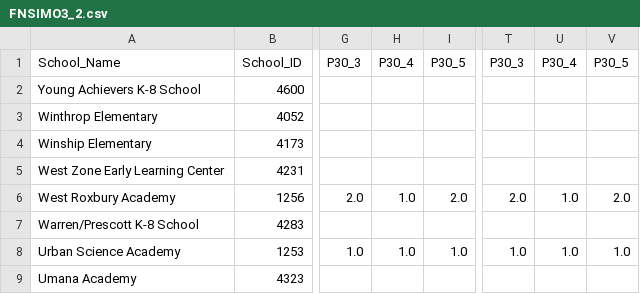
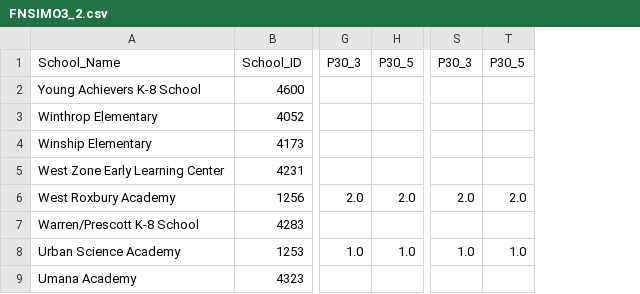
Before and after one commit to aeppacher/CHE-Crosswalk, a CSV file: output_files/FNSIMO3_2.csv, drawn as a sheet; only a part is shown, gaps mark what is left out; the diff names each change by its address in the sheet, - before the commit and + after, or states it on an @@ line.

Commit message:
fix FNSIMO3_2 issue with low salt foods counting against them

```diff
--- a/output_files/FNSIMO3_2.csv
+++ b/output_files/FNSIMO3_2.csv
-column H, rows 1-8: P30_4 |  |  |  |  | 1.0 |  | 1.0
-column U, rows 1-8: P30_4 |  |  |  |  | 1.0 |  | 1.0
```
Also changed, not shown: data/Profiles_2018.csv, 2 other files.
